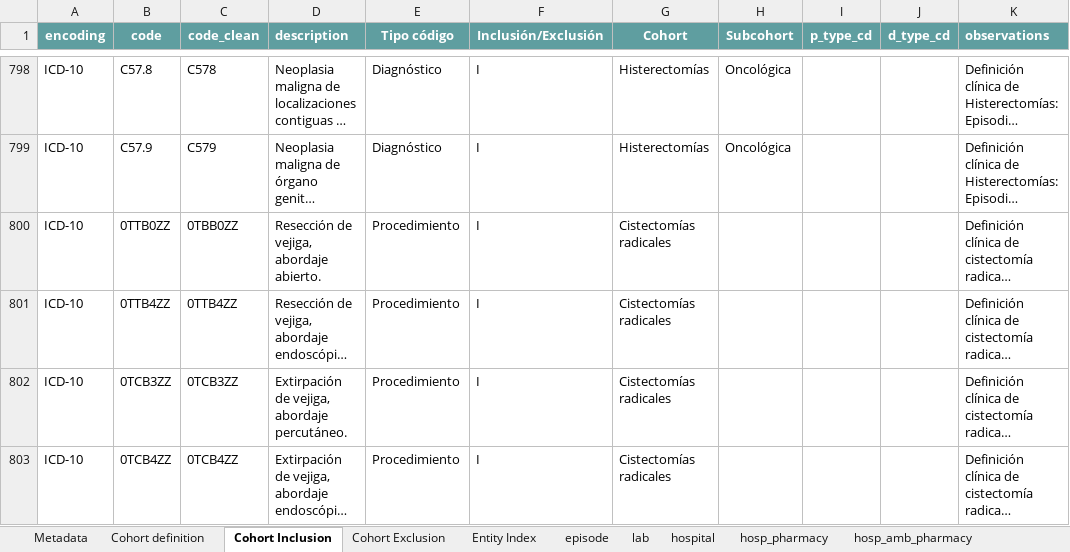
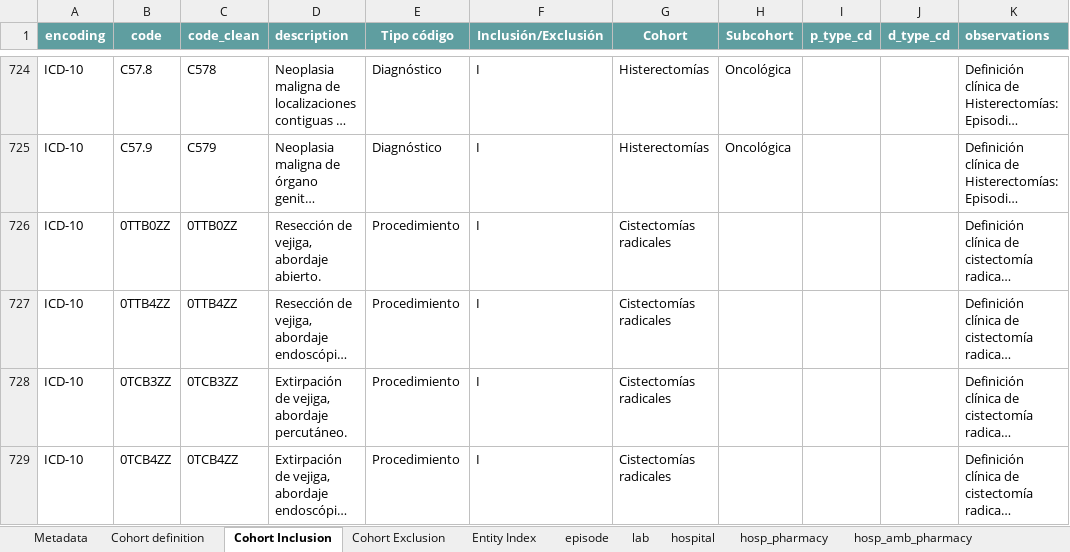
Before and after one commit to cienciadedatosysalud/MAPBM, an Excel workbook: docs/CDM/common_datamodel.xlsx, sheet Cohort Inclusion, drawn as a sheet; only a part is shown, gaps mark what is left out; long unchanged cells end in …; values as stored, in another font and other column widths than the file's, no borders; addresses are those after the commit; the diff covers the shown part only; the diff names each change by its address in the sheet, - before the commit and + after, or states it on an @@ line.

Commit message:
Cohort filtering, SQL view ordering, CDM model updates, and UI bug fixes
* Filter cohort to strictly include adult episodes (age >= 18).
* Enforce ascending sort order in laboratory view (patient_id, determination_dt, result_determination_dt, result_determination_cd).
* Enforce ascending sort order in transfusion view (patient_id, transf_dt, unit_id).
* Deploy complete K-code catalog for gastrointestinal bleeding in data model.
* Fix value rendering across summary cards.
* Adjust annual summary visualization according to analysis and comparison periods.
* Adapt medical process visual components to use admission date instead of intervention date.
* Fix aggregated data generation for the medical process cohort.

```diff
--- a/docs/CDM/common_datamodel.xlsx (sheet Cohort Inclusion)
+++ b/docs/CDM/common_datamodel.xlsx (sheet Cohort Inclusion)
-C726 (code_clean): 0TBB0ZZ
+C726 (code_clean): 0TTB0ZZ
```
Also changed, not shown: 35 added rows, 4 removed rows and 70 moved rows elsewhere in this sheet, sheet Metadata, sheet Cohort definition, 20 other files.
